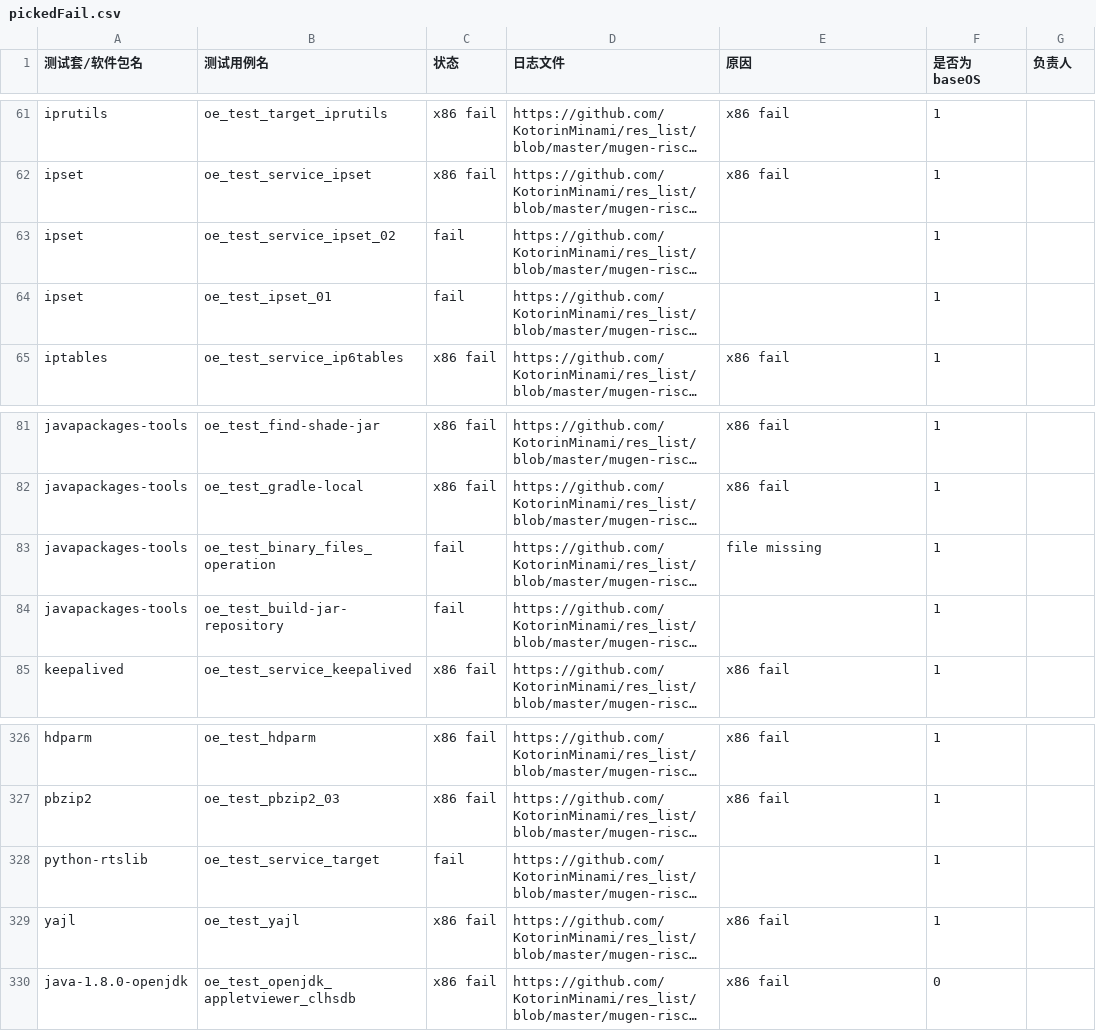
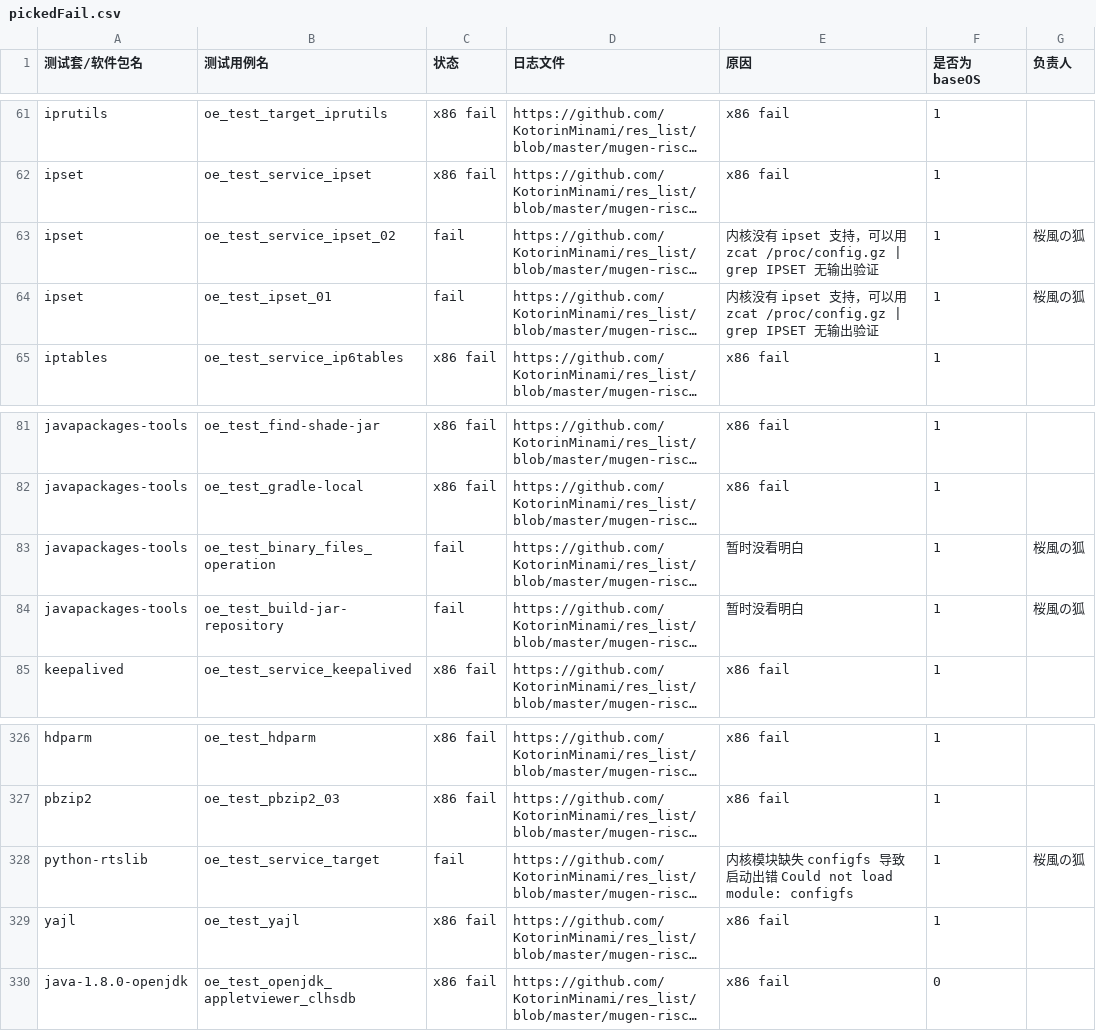
Before and after one commit to KotorinMinami/task_apply, a CSV file: pickedFail.csv, drawn as a sheet; only a part is shown, gaps mark what is left out; long unchanged cells end in …; the diff covers the shown part only; the diff names each change by its address in the sheet, - before the commit and + after, or states it on an @@ line.

```diff
--- a/pickedFail.csv
+++ b/pickedFail.csv
-E63:E64 (原因): (empty)
+E63:E64 (原因): 内核没有 ipset 支持，可以用 zcat /proc/config.gz | grep IPSET 无输出验证
-G63:G64 (负责人): (empty)
+G63:G64 (负责人): 桜風の狐
-E83 (原因): file missing
+E83 (原因): 暂时没看明白
-G83:G84 (负责人): (empty)
+G83:G84 (负责人): 桜風の狐
-E84 (原因): (empty)
+E84 (原因): 暂时没看明白
-E328 (原因): (empty)
+E328 (原因): 内核模块缺失 configfs 导致启动出错 Could not load module: configfs
-G328 (负责人): (empty)
+G328 (负责人): 桜風の狐
```
Also changed, not shown: 62 edited cells elsewhere in this file.
